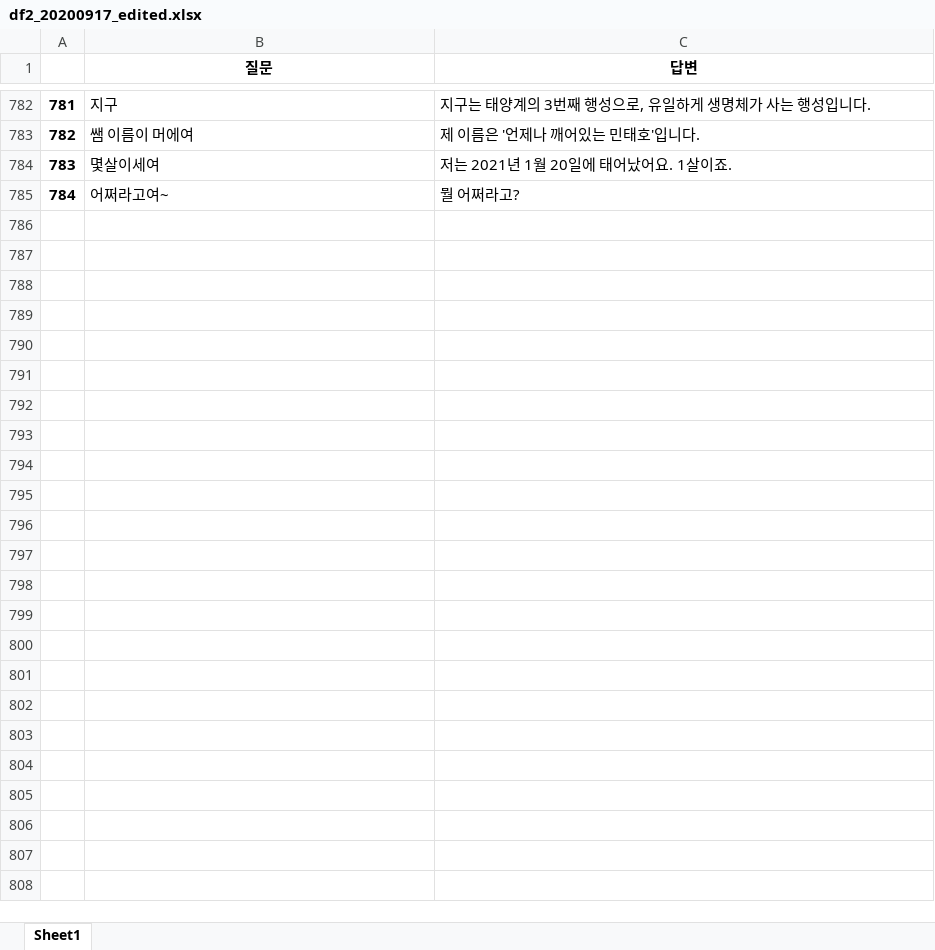
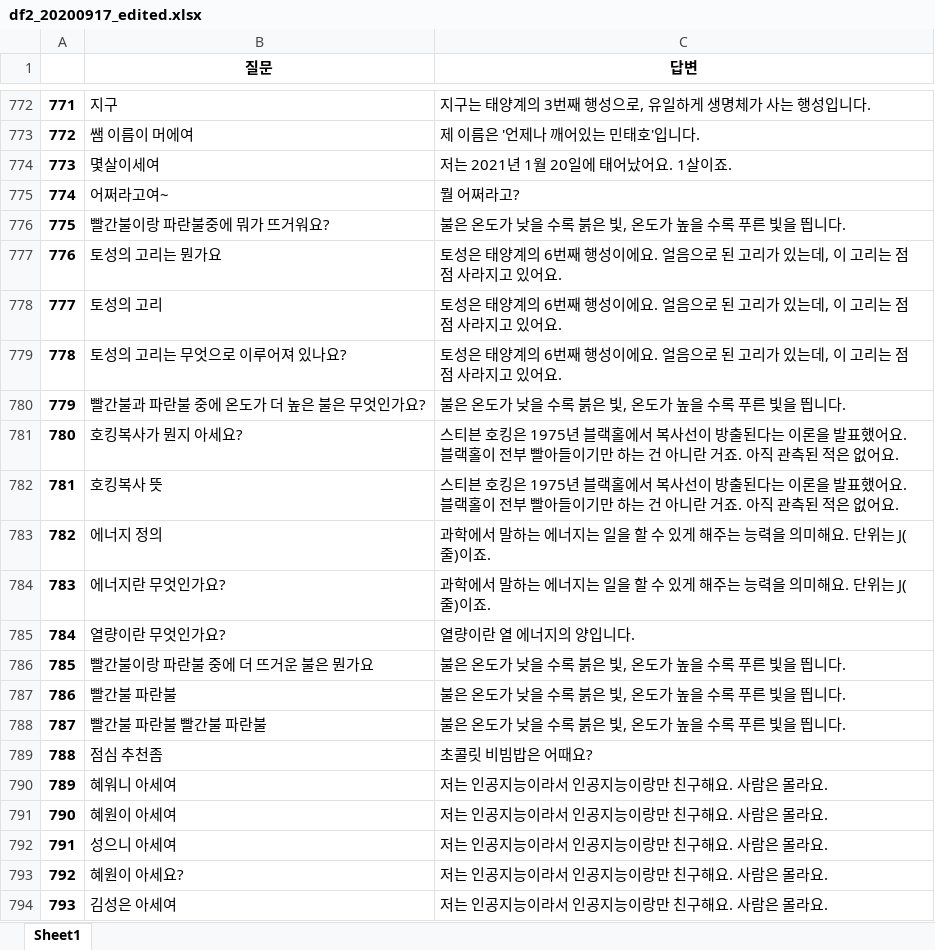
Before and after one commit to ty3370/faq_chatbot_sciecne_3rd, an Excel workbook: data/df2_20200917_edited.xlsx, sheet Sheet1, drawn as a sheet; only a part is shown, gaps mark what is left out; values as stored, in another font and other column widths than the file's, no borders; the diff covers the shown part only; the diff names each change by its address in the sheet, - before the commit and + after, or states it on an @@ line.

```diff
--- a/data/df2_20200917_edited.xlsx (sheet Sheet1)
+++ b/data/df2_20200917_edited.xlsx (sheet Sheet1)
@@ column A renumbered between rows 4 and 775 @@
+row 776: 775 | 빨간불이랑 파란불중에 뭐가 뜨거워요? | 불은 온도가 낮을 수록 붉은 빛, 온도가 높을 수록 푸른 빛을 띕니다.
+row 777: 776 | 토성의 고리는 뭔가요 | 토성은 태양계의 6번째 행성이에요. 얼음으로 된 고리가 있는데, 이 고리는 점점 사라지고 있어요.
+row 778: 777 | 토성의 고리 | 토성은 태양계의 6번째 행성이에요. 얼음으로 된 고리가 있는데, 이 고리는 점점 사라지고 있어요.
+row 779: 778 | 토성의 고리는 무엇으로 이루어져 있나요? | 토성은 태양계의 6번째 행성이에요. 얼음으로 된 고리가 있는데, 이 고리는 점점 사라지고 있어요.
+row 780: 779 | 빨간불과 파란불 중에 온도가 더 높은 불은 무엇인가요? | 불은 온도가 낮을 수록 붉은 빛, 온도가 높을 수록 푸른 빛을 띕니다.
+row 781: 780 | 호킹복사가 뭔지 아세요? | 스티븐 호킹은 1975년 블랙홀에서 복사선이 방출된다는 이론을 발표했어요. 블랙홀이 전부 빨아들이기만 하는 건 아니란 거죠. 아직 관측된 적은 없어요.
+row 782: 781 | 호킹복사 뜻 | 스티븐 호킹은 1975년 블랙홀에서 복사선이 방출된다는 이론을 발표했어요. 블랙홀이 전부 빨아들이기만 하는 건 아니란 거죠. 아직 관측된 적은 없어요.
+row 783: 782 | 에너지 정의 | 과학에서 말하는 에너지는 일을 할 수 있게 해주는 능력을 의미해요. 단위는 J(줄)이죠.
+row 784: 783 | 에너지란 무엇인가요? | 과학에서 말하는 에너지는 일을 할 수 있게 해주는 능력을 의미해요. 단위는 J(줄)이죠.
+row 785: 784 | 열량이란 무엇인가요? | 열량이란 열 에너지의 양입니다.
+row 786: 785 | 빨간불이랑 파란불 중에 더 뜨거운 불은 뭔가요 | 불은 온도가 낮을 수록 붉은 빛, 온도가 높을 수록 푸른 빛을 띕니다.
+row 787: 786 | 빨간불 파란불 | 불은 온도가 낮을 수록 붉은 빛, 온도가 높을 수록 푸른 빛을 띕니다.
+row 788: 787 | 빨간불 파란불 빨간불 파란불 | 불은 온도가 낮을 수록 붉은 빛, 온도가 높을 수록 푸른 빛을 띕니다.
+row 789: 788 | 점심 추천좀 | 초콜릿 비빔밥은 어때요?
+row 790: 789 | 혜워니 아세여 | 저는 인공지능이라서 인공지능이랑만 친구해요. 사람은 몰라요.
+row 791: 790 | 혜원이 아세여 | 저는 인공지능이라서 인공지능이랑만 친구해요. 사람은 몰라요.
+row 792: 791 | 성으니 아세여 | 저는 인공지능이라서 인공지능이랑만 친구해요. 사람은 몰라요.
+row 793: 792 | 혜원이 아세요? | 저는 인공지능이라서 인공지능이랑만 친구해요. 사람은 몰라요.
+row 794: 793 | 김성은 아세여 | 저는 인공지능이라서 인공지능이랑만 친구해요. 사람은 몰라요.
```
Also changed, not shown: 365 added rows, 10 removed rows and 15 edited cells elsewhere in this sheet, 2 other files.
